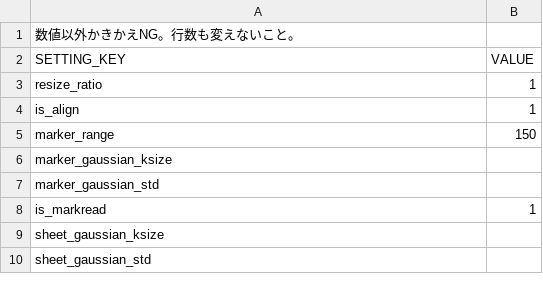
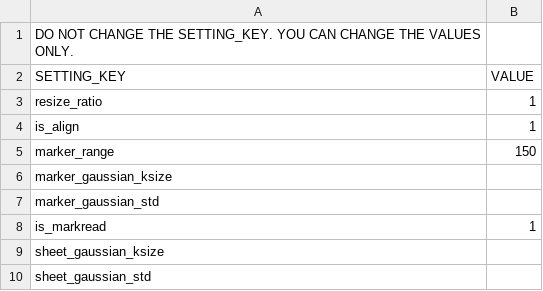
Before and after one commit to mo-mo-666/adjust-scan-images, a CSV file: settings/image_setting.csv, drawn as a sheet.

```diff
--- a/settings/image_setting.csv
+++ b/settings/image_setting.csv
@@ -1,2 +1,2 @@
-数値以外かきかえNG。行数も変えないこと。
+DO NOT CHANGE THE SETTING_KEY. YOU CAN CHANGE THE VALUES ONLY.
 SETTING_KEY,VALUE
```
Also changed, not shown: settings/marksheet.csv, 1 other file.
